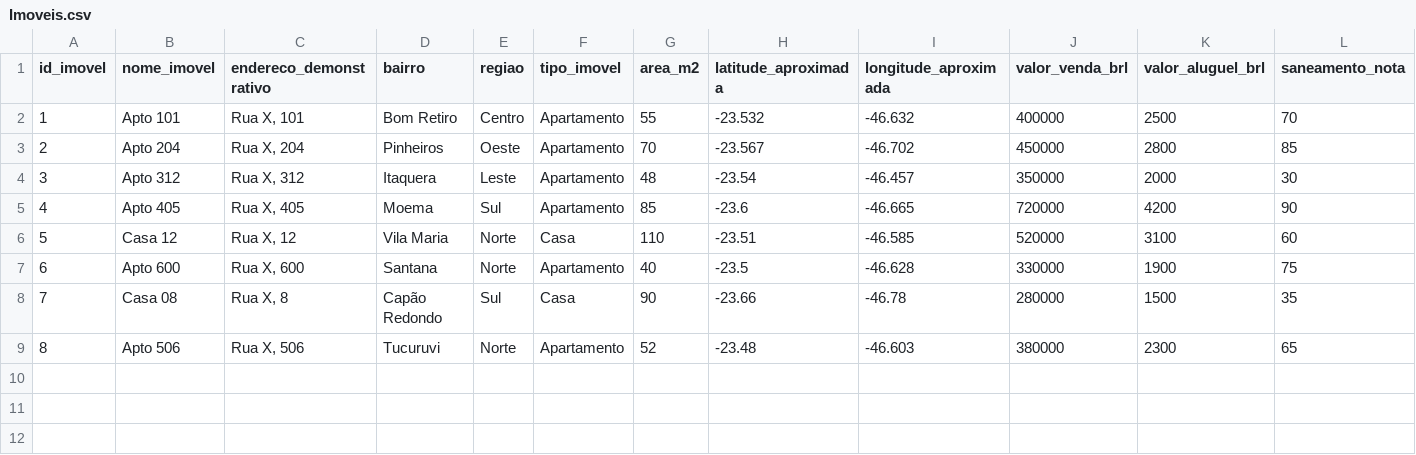
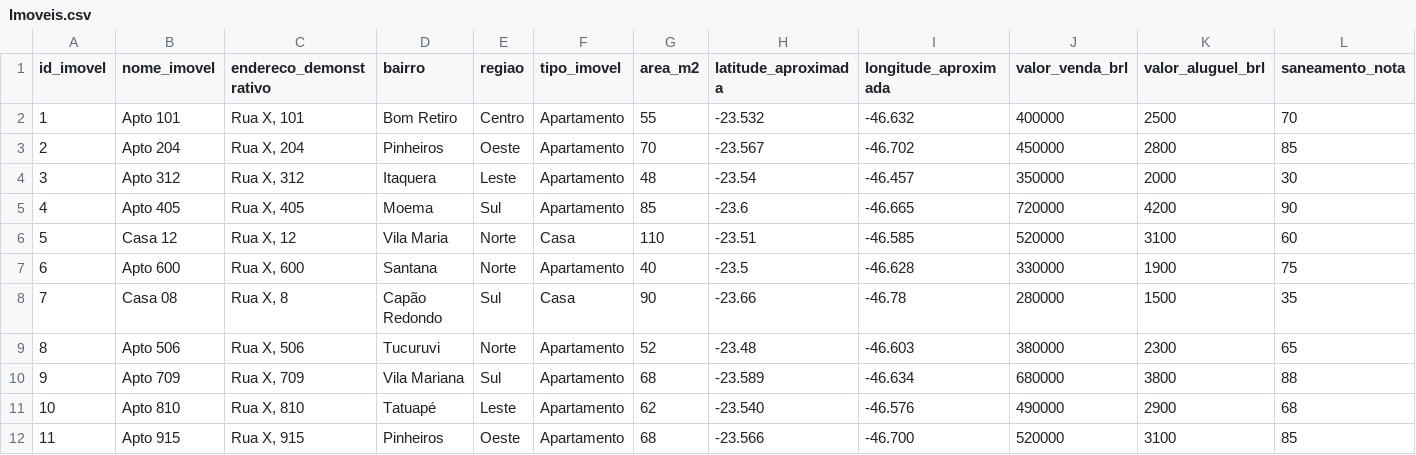
Before and after one commit to Becagabi/HomeRisk, a CSV file: dados_csv/Imoveis.csv, drawn as a sheet; only a part is shown; rows hold the shown columns only; the diff names each change by its address in the sheet, - before the commit and + after, or states it on an @@ line.

```diff
--- a/dados_csv/Imoveis.csv
+++ b/dados_csv/Imoveis.csv
+row 10: 9 | Apto 709 | Rua X, 709 | Vila Mariana | Sul | Apartamento | 68 | -23.589 | -46.634 | 680000 | 3800 | 88
+row 11: 10 | Apto 810 | Rua X, 810 | Tatuapé | Leste | Apartamento | 62 | -23.540 | -46.576 | 490000 | 2900 | 68
+row 12: 11 | Apto 915 | Rua X, 915 | Pinheiros | Oeste | Apartamento | 68 | -23.566 | -46.700 | 520000 | 3100 | 85
```
Also changed, not shown: dados_csv/Historico_Imoveis.csv, dados_csv/Regioes.csv, 12 other files.
